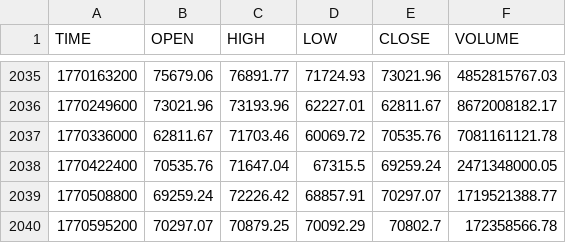
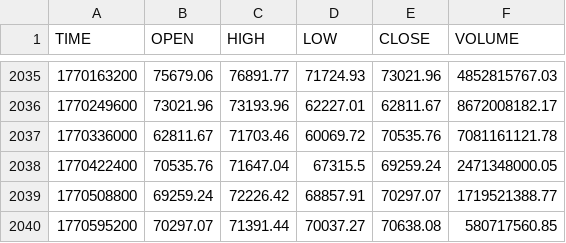
Before and after one commit to stpunos/bitcoin-datasets, a CSV file: data/coindesk/histoday.csv, drawn as a sheet; only a part is shown, gaps mark what is left out.

```diff
--- a/data/coindesk/histoday.csv
+++ b/data/coindesk/histoday.csv
@@ -2039,2 +2039,2 @@ TIME,OPEN,HIGH,LOW,CLOSE,VOLUME
 1770508800,69259.24,72226.42,68857.91,70297.07,1719521388.77
-1770595200,70297.07,70879.25,70092.29,70802.7,172358566.78
+1770595200,70297.07,71391.44,70037.27,70638.08,580717560.85
```
Also changed, not shown: data/coindesk/histohour.csv, data/coindesk/hourly_social_data.csv, 2 other files.
